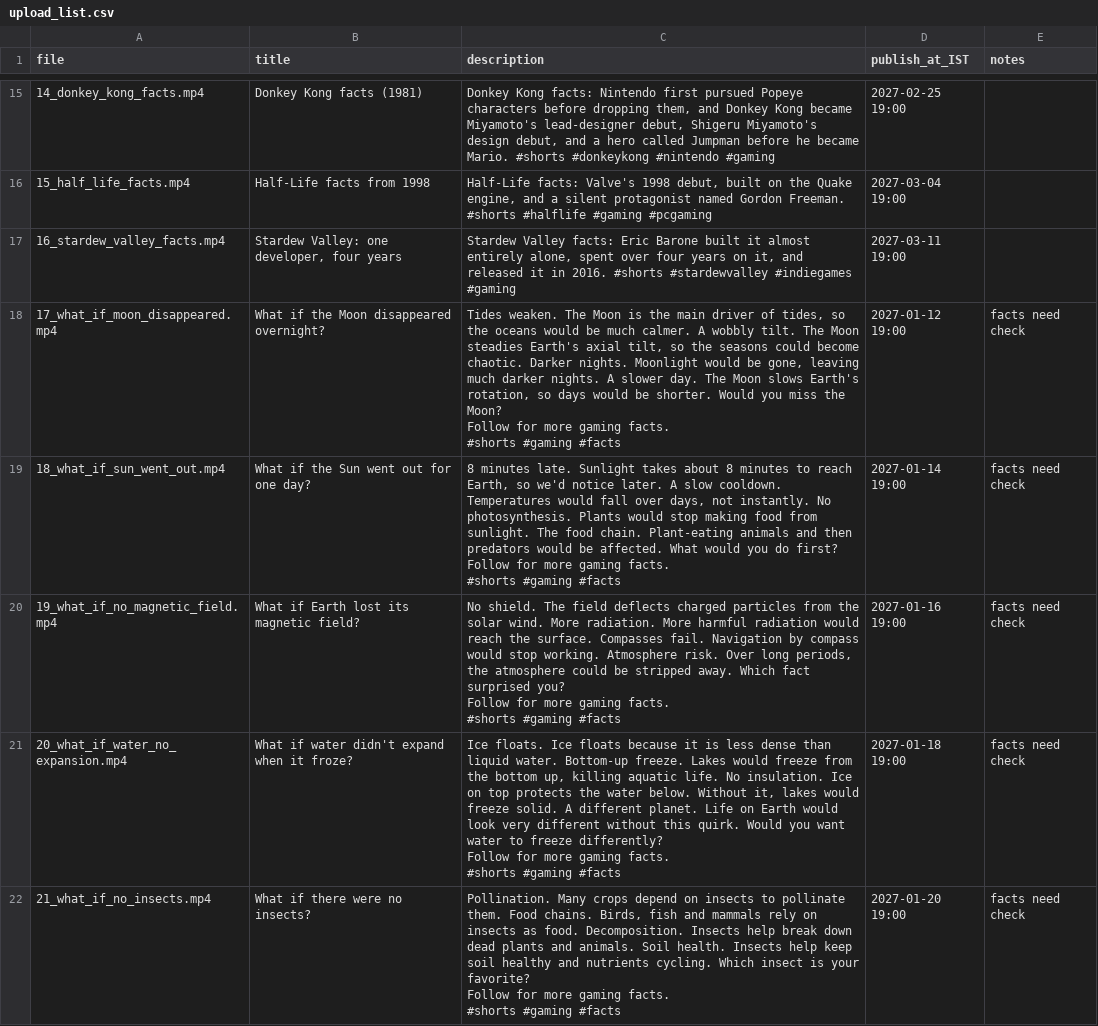
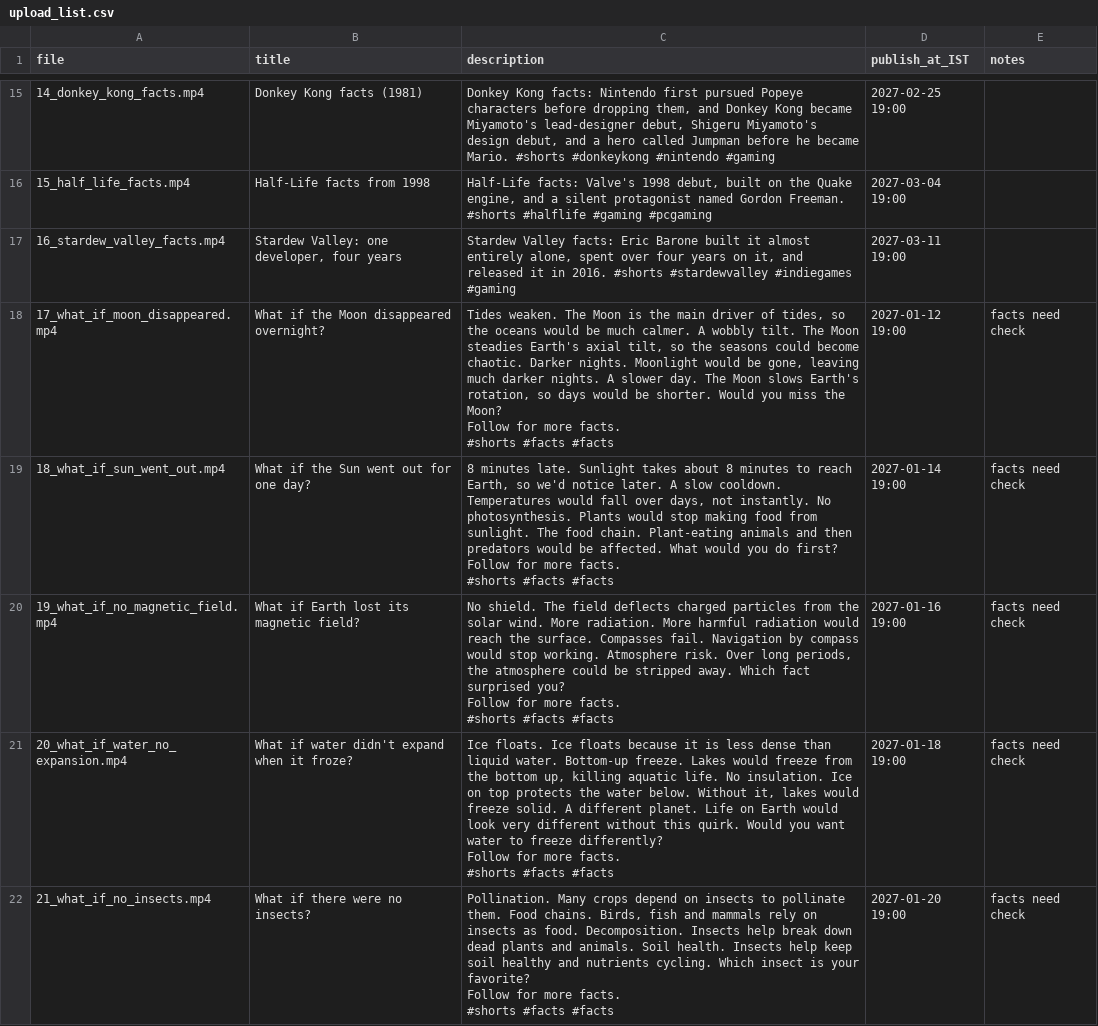
Before and after one commit to Akshram/akshram-gamer-shorts-videos, a CSV file: upload_list.csv, drawn as a sheet; only a part is shown, gaps mark what is left out; the diff covers the shown part only.

```diff
--- a/upload_list.csv
+++ b/upload_list.csv
@@ -17,21 +17,21 @@ file,title,description,publish_at_IST,notes
 16_stardew_valley_facts.mp4,"Stardew Valley: one developer, four years","Stardew Valley facts: Eric Barone built it almost entirely alone, spent over four years on it, and released it in 2016. #shorts #stardewvalley #indiegames #gaming",2027-03-11 19:00,
-17_what_if_moon_disappeared.mp4,What if the Moon disappeared overnight?,"Tides weaken. The Moon is the main driver of tides, so the oceans would be much calmer. A wobbly tilt. The Moon steadies Earth's axial tilt, so the seasons could become chaotic. Darker nights. Moonlight would be gone, leaving much darker nights. A slower day. The Moon slows Earth's rotation, so days would be shorter. Would you miss the Moon?
-
-Follow for more gaming facts.
-#shorts #gaming #facts",2027-01-12 19:00,facts need check
-18_what_if_sun_went_out.mp4,What if the Sun went out for one day?,"8 minutes late. Sunlight takes about 8 minutes to reach Earth, so we'd notice later. A slow cooldown. Temperatures would fall over days, not instantly. No photosynthesis. Plants would stop making food from sunlight. The food chain. Plant-eating animals and then predators would be affected. What would you do first?
-
-Follow for more gaming facts.
-#shorts #gaming #facts",2027-01-14 19:00,facts need check
-19_what_if_no_magnetic_field.mp4,What if Earth lost its magnetic field?,"No shield. The field deflects charged particles from the solar wind. More radiation. More harmful radiation would reach the surface. Compasses fail. Navigation by compass would stop working. Atmosphere risk. Over long periods, the atmosphere could be stripped away. Which fact surprised you?
-
-Follow for more gaming facts.
-#shorts #gaming #facts",2027-01-16 19:00,facts need check
-20_what_if_water_no_expansion.mp4,What if water didn't expand when it froze?,"Ice floats. Ice floats because it is less dense than liquid water. Bottom-up freeze. Lakes would freeze from the bottom up, killing aquatic life. No insulation. Ice on top protects the water below. Without it, lakes would freeze solid. A different planet. Life on Earth would look very different without this quirk. Would you want water to freeze differently?
-
-Follow for more gaming facts.
-#shorts #gaming #facts",2027-01-18 19:00,facts need check
-21_what_if_no_insects.mp4,What if there were no insects?,"Pollination. Many crops depend on insects to pollinate them. Food chains. Birds, fish and mammals rely on insects as food. Decomposition. Insects help break down dead plants and animals. Soil health. Insects help keep soil healthy and nutrients cycling. Which insect is your favorite?
-
-Follow for more gaming facts.
-#shorts #gaming #facts",2027-01-20 19:00,facts need check
+17_what_if_moon_disappeared.mp4,What if the Moon disappeared overnight?,"Tides weaken. The Moon is the main driver of tides, so the oceans would be much calmer. A wobbly tilt. The Moon steadies Earth's axial tilt, so the seasons could become chaotic. Darker nights. Moonlight would be gone, leaving much darker nights. A slower day. The Moon slows Earth's rotation, so days would be shorter. Would you miss the Moon?
+
+Follow for more facts.
+#shorts #facts #facts",2027-01-12 19:00,facts need check
+18_what_if_sun_went_out.mp4,What if the Sun went out for one day?,"8 minutes late. Sunlight takes about 8 minutes to reach Earth, so we'd notice later. A slow cooldown. Temperatures would fall over days, not instantly. No photosynthesis. Plants would stop making food from sunlight. The food chain. Plant-eating animals and then predators would be affected. What would you do first?
+
+Follow for more facts.
+#shorts #facts #facts",2027-01-14 19:00,facts need check
+19_what_if_no_magnetic_field.mp4,What if Earth lost its magnetic field?,"No shield. The field deflects charged particles from the solar wind. More radiation. More harmful radiation would reach the surface. Compasses fail. Navigation by compass would stop working. Atmosphere risk. Over long periods, the atmosphere could be stripped away. Which fact surprised you?
+
+Follow for more facts.
+#shorts #facts #facts",2027-01-16 19:00,facts need check
+20_what_if_water_no_expansion.mp4,What if water didn't expand when it froze?,"Ice floats. Ice floats because it is less dense than liquid water. Bottom-up freeze. Lakes would freeze from the bottom up, killing aquatic life. No insulation. Ice on top protects the water below. Without it, lakes would freeze solid. A different planet. Life on Earth would look very different without this quirk. Would you want water to freeze differently?
+
+Follow for more facts.
+#shorts #facts #facts",2027-01-18 19:00,facts need check
+21_what_if_no_insects.mp4,What if there were no insects?,"Pollination. Many crops depend on insects to pollinate them. Food chains. Birds, fish and mammals rely on insects as food. Decomposition. Insects help break down dead plants and animals. Soil health. Insects help keep soil healthy and nutrients cycling. Which insect is your favorite?
+
+Follow for more facts.
+#shorts #facts #facts",2027-01-20 19:00,facts need check
```
Also changed, not shown: 35 edited cells elsewhere in this file.
